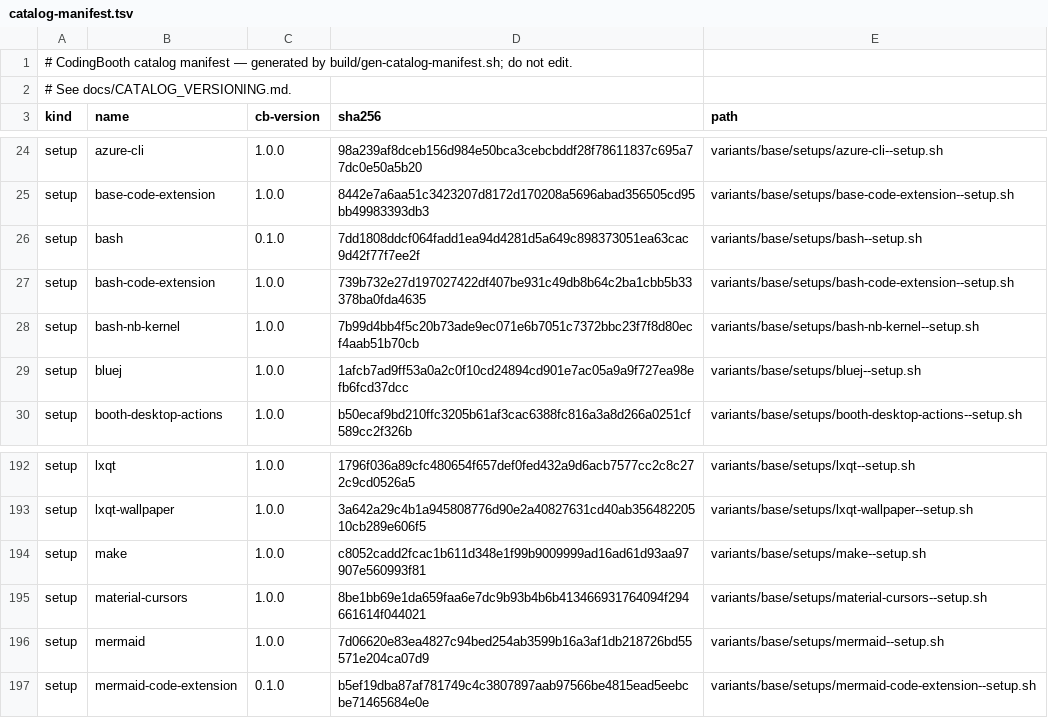
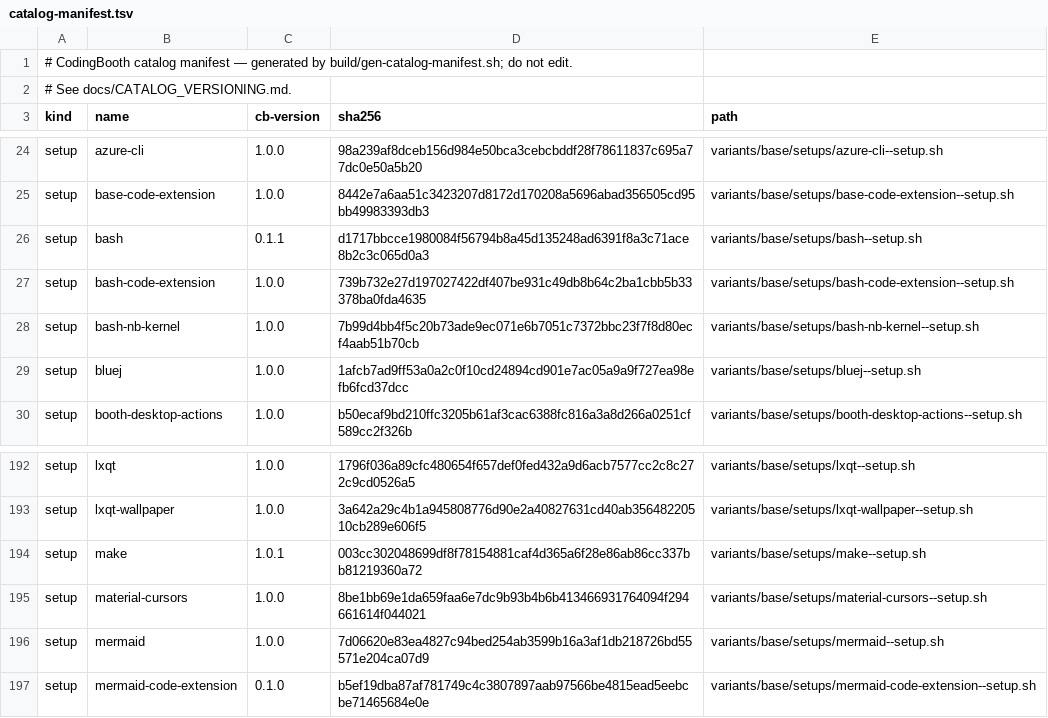
Before and after one commit to NawaMan/CodingBooth, a TSV file: build/catalog-manifest.tsv, drawn as a sheet; only a part is shown, gaps mark what is left out.

Commit message:
Fall back to mirrors.kernel.org for GNU bash/make downloads; add a bash 5.3 test
ftp.gnu.org and ftpmirror.gnu.org were both unreachable, and each of
the 6 retries per host took about 136s to time out, so a bash-3.2 build
spent about 28 minutes failing. bash--setup.sh and make--setup.sh now
try three hosts in order (ftp.gnu.org, ftpmirror.gnu.org,
mirrors.kernel.org/gnu) with --connect-timeout 15 and 3 retries.

test-boothfile-bash asserts only major.minor (3.2), so a bump of the
default patch release does not break it. The new test-boothfile-bash-5.3
covers the C23 build path. It tells the source build from the distro
bash by its install path, and checks that 5.3 accepts the
empty-array expansion that 3.2 rejects.

```diff
--- a/build/catalog-manifest.tsv
+++ b/build/catalog-manifest.tsv
@@ -25,3 +25,3 @@ setup	azure-cli	1.0.0	98a239af8dceb156d984e50bca3cebcbddf28f78611837c695a77dc0e5
 setup	base-code-extension	1.0.0	8442e7a6aa51c3423207d8172d170208a5696abad356505cd95bb49983393db3	variants/base/setups/base-code-extension--setup.sh
-setup	bash	0.1.0	7dd1808ddcf064fadd1ea94d4281d5a649c898373051ea63cac9d42f77f7ee2f	variants/base/setups/bash--setup.sh
+setup	bash	0.1.1	d1717bbcce1980084f56794b8a45d135248ad6391f8a3c71ace8b2c3c065d0a3	variants/base/setups/bash--setup.sh
 setup	bash-code-extension	1.0.0	739b732e27d197027422df407be931c49db8b64c2ba1cbb5b33378ba0fda4635	variants/base/setups/bash-code-extension--setup.sh
@@ -193,3 +193,3 @@ setup	lxqt	1.0.0	1796f036a89cfc480654f657def0fed432a9d6acb7577cc2c8c272c9cd0526a
 setup	lxqt-wallpaper	1.0.0	3a642a29c4b1a945808776d90e2a40827631cd40ab35648220510cb289e606f5	variants/base/setups/lxqt-wallpaper--setup.sh
-setup	make	1.0.0	c8052cadd2fcac1b611d348e1f99b9009999ad16ad61d93aa97907e560993f81	variants/base/setups/make--setup.sh
+setup	make	1.0.1	003cc302048699df8f78154881caf4d365a6f28e86ab86cc337bb81219360a72	variants/base/setups/make--setup.sh
 setup	material-cursors	1.0.0	8be1bb69e1da659faa6e7dc9b93b4b6b413466931764094f294661614f044021	variants/base/setups/material-cursors--setup.sh
```
Also changed, not shown: 10 other files.
